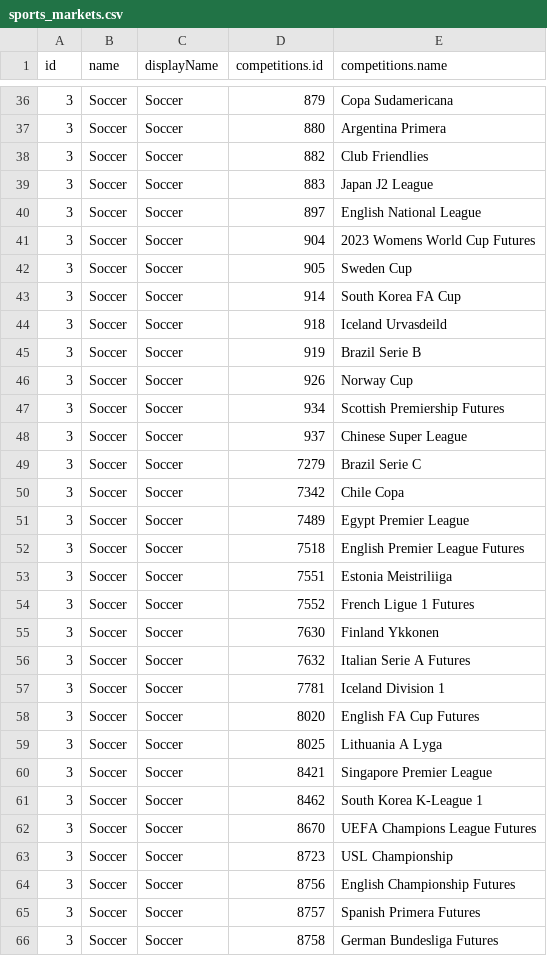
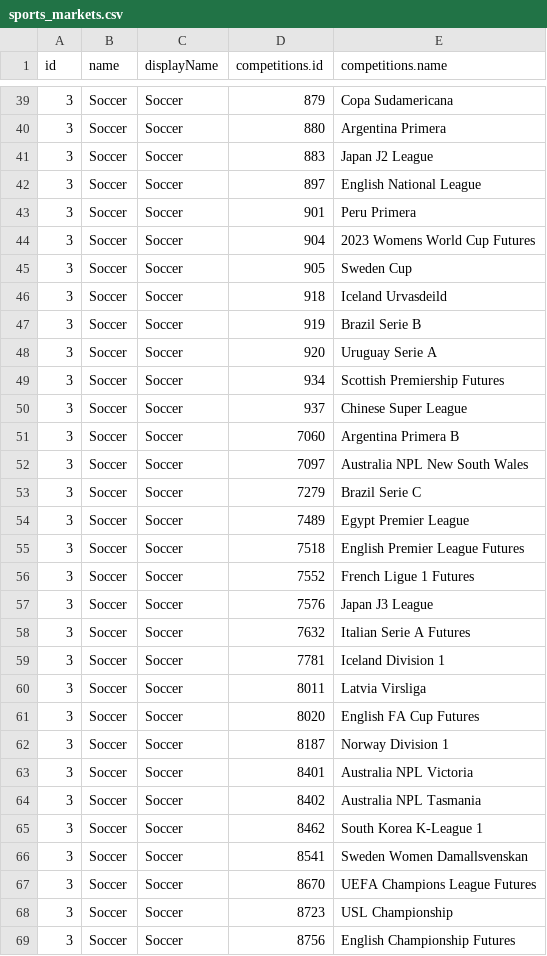
Before and after one commit to JaseZiv/bettRtab_data, a CSV file: data/sports_markets.csv, drawn as a sheet; only a part is shown, gaps mark what is left out; the shorter side is filled out with more unchanged rows; the diff covers the shown part only.

```diff
--- a/data/sports_markets.csv
+++ b/data/sports_markets.csv
@@ -37,26 +40,28 @@
 3,"Soccer","Soccer",880,"Argentina Primera"
-3,"Soccer","Soccer",882,"Club Friendlies"
 3,"Soccer","Soccer",883,"Japan J2 League"
 3,"Soccer","Soccer",897,"English National League"
+3,"Soccer","Soccer",901,"Peru Primera"
 3,"Soccer","Soccer",904,"2023 Womens World Cup Futures"
 3,"Soccer","Soccer",905,"Sweden Cup"
-3,"Soccer","Soccer",914,"South Korea FA Cup"
 3,"Soccer","Soccer",918,"Iceland Urvasdeild"
 3,"Soccer","Soccer",919,"Brazil Serie B"
-3,"Soccer","Soccer",926,"Norway Cup"
+3,"Soccer","Soccer",920,"Uruguay Serie A"
 3,"Soccer","Soccer",934,"Scottish Premiership Futures"
 3,"Soccer","Soccer",937,"Chinese Super League"
+3,"Soccer","Soccer",7060,"Argentina Primera B"
+3,"Soccer","Soccer",7097,"Australia NPL New South Wales"
 3,"Soccer","Soccer",7279,"Brazil Serie C"
-3,"Soccer","Soccer",7342,"Chile Copa"
 3,"Soccer","Soccer",7489,"Egypt Premier League"
 3,"Soccer","Soccer",7518,"English Premier League Futures"
-3,"Soccer","Soccer",7551,"Estonia Meistriliiga"
 3,"Soccer","Soccer",7552,"French Ligue 1 Futures"
-3,"Soccer","Soccer",7630,"Finland Ykkonen"
+3,"Soccer","Soccer",7576,"Japan J3 League"
 3,"Soccer","Soccer",7632,"Italian Serie A Futures"
 3,"Soccer","Soccer",7781,"Iceland Division 1"
+3,"Soccer","Soccer",8011,"Latvia Virsliga"
 3,"Soccer","Soccer",8020,"English FA Cup Futures"
-3,"Soccer","Soccer",8025,"Lithuania A Lyga"
-3,"Soccer","Soccer",8421,"Singapore Premier League"
+3,"Soccer","Soccer",8187,"Norway Division 1"
+3,"Soccer","Soccer",8401,"Australia NPL Victoria"
+3,"Soccer","Soccer",8402,"Australia NPL Tasmania"
 3,"Soccer","Soccer",8462,"South Korea K-League 1"
+3,"Soccer","Soccer",8541,"Sweden Women Damallsvenskan"
 3,"Soccer","Soccer",8670,"UEFA Champions League Futures"
```
Also changed, not shown: 18 added rows, 9 removed rows and 4 edited cells elsewhere in this file, 1 other file.
